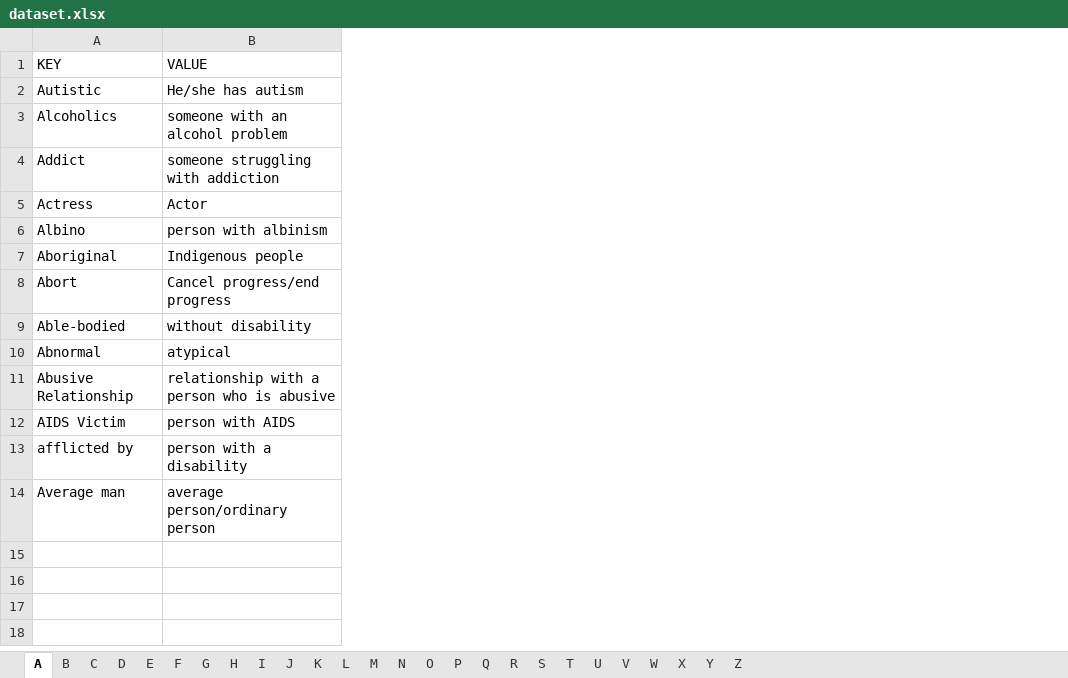
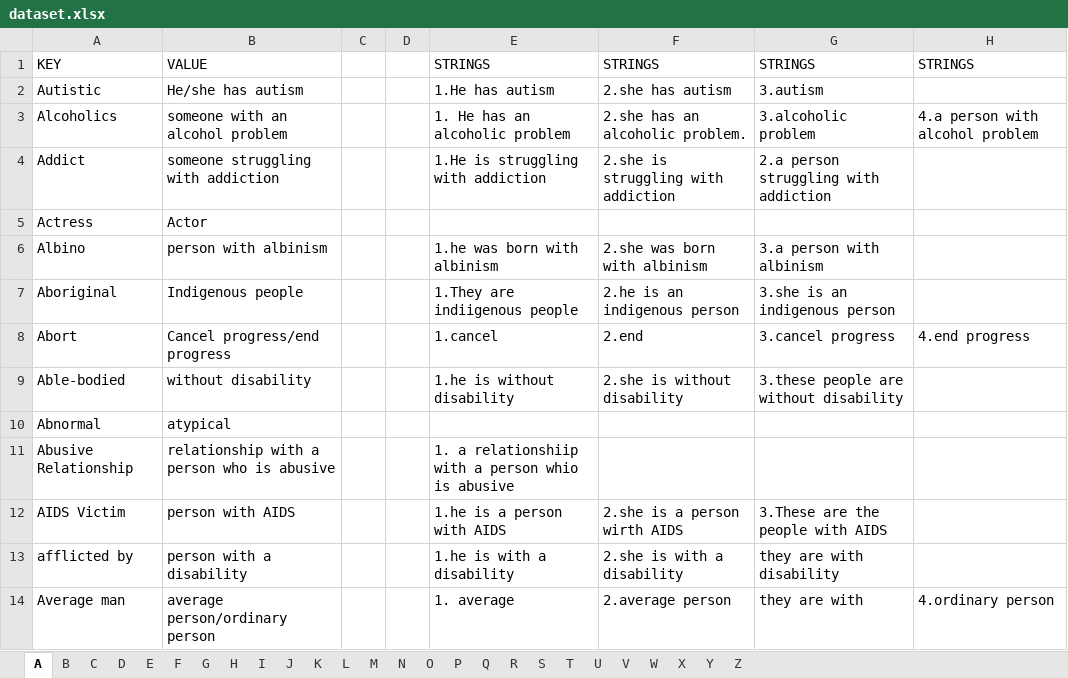
Before and after one commit to gcdeshpande/Inclusive-Language-using-Python, an Excel workbook: dataset.xlsx, sheet A, drawn as a sheet; values as stored, in another font and other column widths than the file's, no borders; the diff names each change by its address in the sheet, - before the commit and + after, or states it on an @@ line.

```diff
--- a/dataset.xlsx (sheet A)
+++ b/dataset.xlsx (sheet A)
+column C, empty
+column D, empty
+column E, rows 1-14: STRINGS | 1.He has autism | 1. He has an alcoholic problem | 1.He is struggling with addiction |  | 1.he was born with albinism | 1.They are indiigenous people | 1.cancel | 1.he is without disability |  | 1. a relationshiip with a person whio is abusive | 1.he is a person with AIDS | 1.he is with a disability | 1. average
+column F, rows 1-14: STRINGS | 2.she has autism | 2.she has an alcoholic problem. | 2.she is struggling with addiction |  | 2.she was born with albinism | 2.he is an indigenous person | 2.end | 2.she is without disability |  |  | 2.she is a person wirth AIDS | 2.she is with a disability | 2.average person
+column G, rows 1-14: STRINGS | 3.autism | 3.alcoholic problem | 2.a person struggling with addiction |  | 3.a person with albinism | 3.she is an indigenous person | 3.cancel progress | 3.these people are without disability |  |  | 3.These are the people with AIDS | they are with disability | they are with
+column H, rows 1-14: STRINGS |  | 4.a person with alcohol problem |  |  |  |  | 4.end progress |  |  |  |  |  | 4.ordinary person
```
Also changed, not shown: sheet B.
